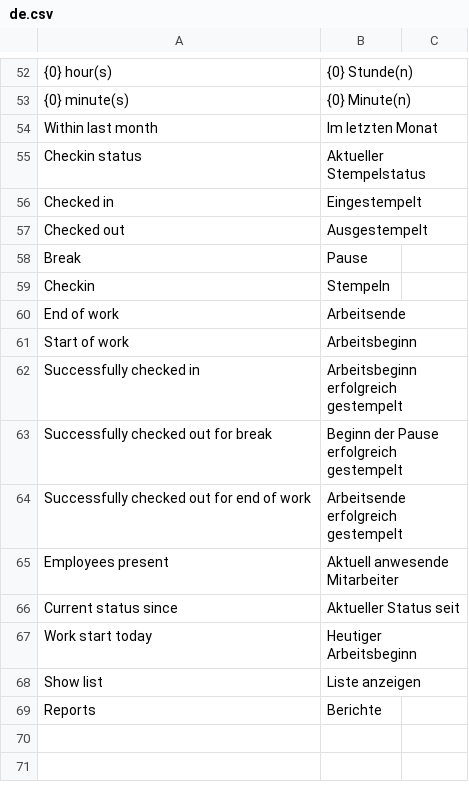
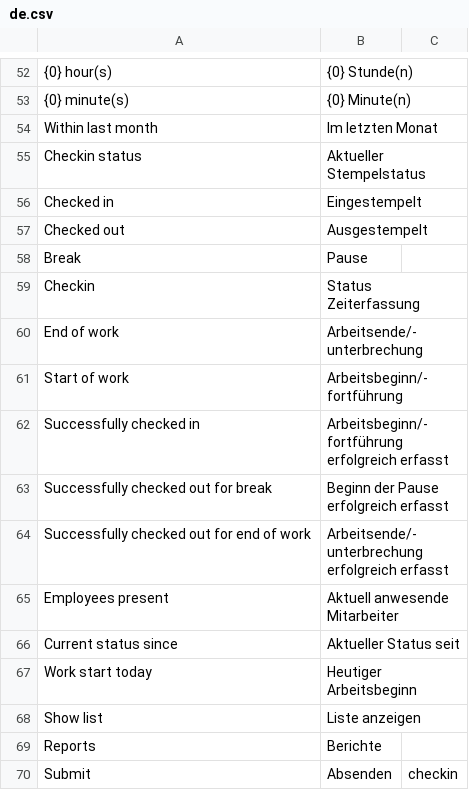
Before and after one commit to Neo-Atlas/erpnext_hr_time, a CSV file: hr_time/translations/de.csv, drawn as a sheet; only a part is shown, gaps mark what is left out.

Commit message:
#1: Adjusted German translations of easy checkin dialog

```diff
--- a/hr_time/translations/de.csv
+++ b/hr_time/translations/de.csv
@@ -58,8 +58,8 @@ Checked out,Ausgestempelt
 Break,Pause
-Checkin,Stempeln
-End of work,Arbeitsende
-Start of work,Arbeitsbeginn
-Successfully checked in,Arbeitsbeginn erfolgreich gestempelt
-Successfully checked out for break,Beginn der Pause erfolgreich gestempelt
-Successfully checked out for end of work,Arbeitsende erfolgreich gestempelt
+Checkin,Status Zeiterfassung
+End of work,Arbeitsende/-unterbrechung
+Start of work,Arbeitsbeginn/-fortführung
+Successfully checked in,Arbeitsbeginn/-fortführung erfolgreich erfasst
+Successfully checked out for break,Beginn der Pause erfolgreich erfasst
+Successfully checked out for end of work,Arbeitsende/-unterbrechung erfolgreich erfasst
 Employees present,Aktuell anwesende Mitarbeiter
@@ -69 +69,2 @@ Show list,Liste anzeigen
 Reports,Berichte
+Submit,Absenden,checkin
```
Also changed, not shown: 1 other file.
